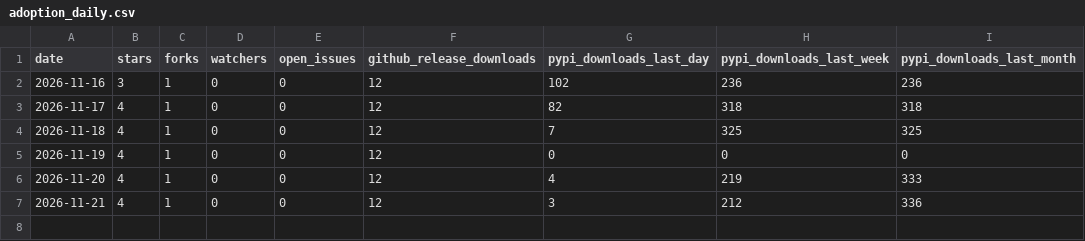
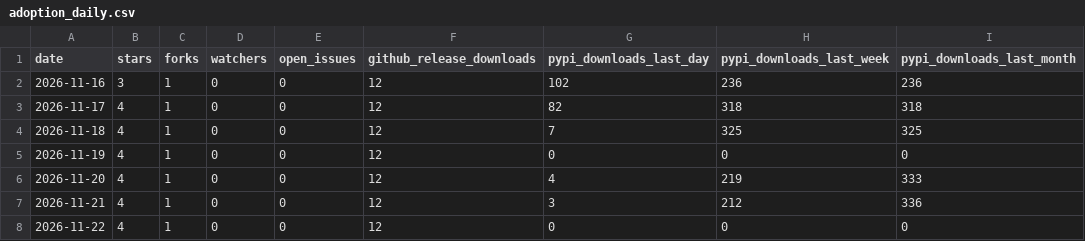
Before and after one commit to wholebodycompute/whole-body-compute, a CSV file: adoption_daily.csv, drawn as a sheet.

```diff
--- a/adoption_daily.csv
+++ b/adoption_daily.csv
@@ -7 +7,2 @@ date,stars,forks,watchers,open_issues,github_release_downloads,pypi_downloads_la
 2026-11-21,4,1,0,0,12,3,212,336
+2026-11-22,4,1,0,0,12,0,0,0
```
Also changed, not shown: 4 other files.
